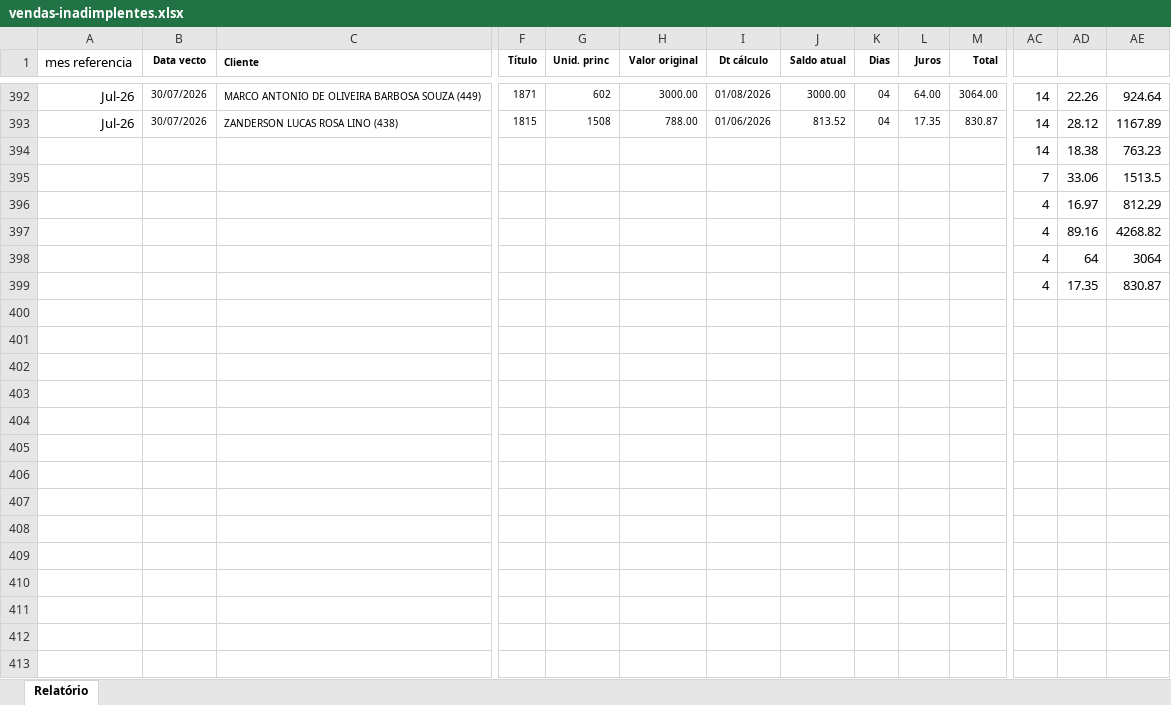
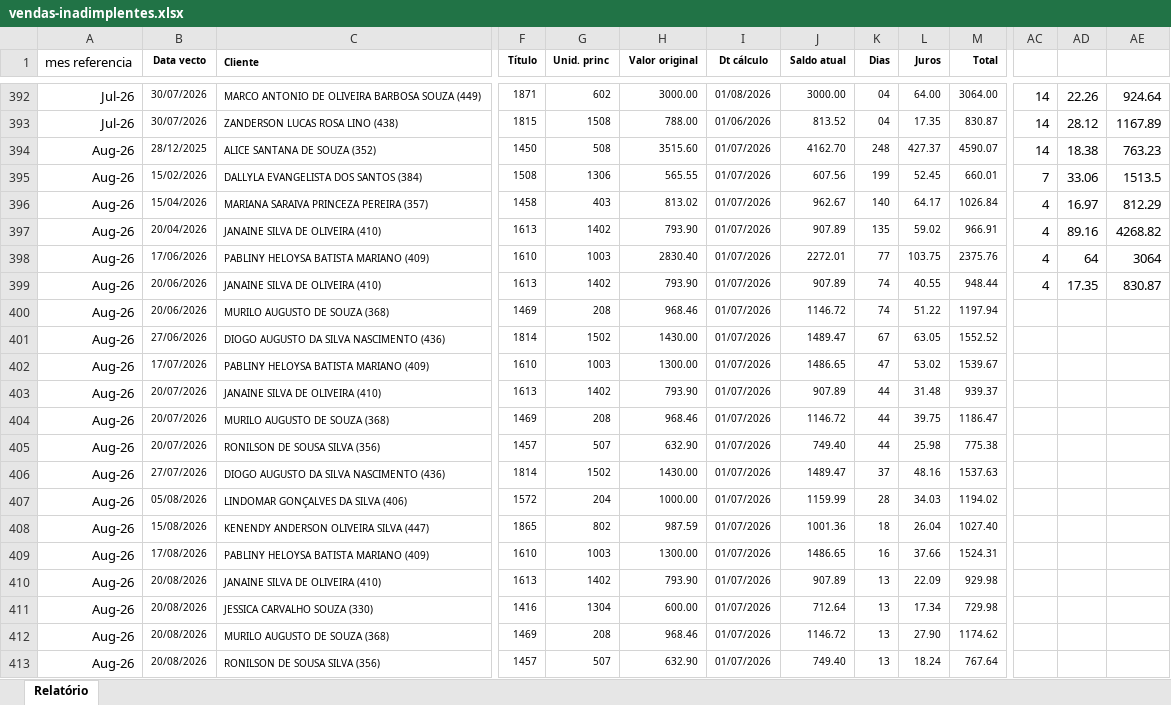
Before and after one commit to rsslan/upburiti, an Excel workbook: dist/data/vendas-inadimplentes.xlsx, sheet Relatório, drawn as a sheet; only a part is shown, gaps mark what is left out; values as stored, in another font and other column widths than the file's, no borders; removed rows and columns are numbered as before the commit, all else as after; rows hold the shown columns only; the diff covers the shown part only; the diff names each change by its address in the sheet, - before the commit and + after, or states it on an @@ line.

Commit message:
Build atualizado das planilhas

```diff
--- a/dist/data/vendas-inadimplentes.xlsx (sheet Relatório)
+++ b/dist/data/vendas-inadimplentes.xlsx (sheet Relatório)
-row 394:  |  |  |  |  |  |  |  |  |  |  | 14 | 18.38 | 763.23
-row 395:  |  |  |  |  |  |  |  |  |  |  | 7 | 33.06 | 1513.5
-row 396:  |  |  |  |  |  |  |  |  |  |  | 4 | 16.97 | 812.29
-row 397:  |  |  |  |  |  |  |  |  |  |  | 4 | 89.16 | 4268.82
-row 398:  |  |  |  |  |  |  |  |  |  |  | 4 | 64 | 3064
-row 399:  |  |  |  |  |  |  |  |  |  |  | 4 | 17.35 | 830.87
+row 394: Aug-26 | 28/12/2025 | ALICE SANTANA DE SOUZA (352) | 1450 | 508 | 3515.60 | 01/07/2026 | 4162.70 | 248 | 427.37 | 4590.07 | 14 | 18.38 | 763.23
+row 395: Aug-26 | 15/02/2026 | DALLYLA EVANGELISTA DOS SANTOS (384) | 1508 | 1306 | 565.55 | 01/07/2026 | 607.56 | 199 | 52.45 | 660.01 | 7 | 33.06 | 1513.5
+row 396: Aug-26 | 15/04/2026 | MARIANA SARAIVA PRINCEZA PEREIRA (357) | 1458 | 403 | 813.02 | 01/07/2026 | 962.67 | 140 | 64.17 | 1026.84 | 4 | 16.97 | 812.29
+row 397: Aug-26 | 20/04/2026 | JANAINE SILVA DE OLIVEIRA (410) | 1613 | 1402 | 793.90 | 01/07/2026 | 907.89 | 135 | 59.02 | 966.91 | 4 | 89.16 | 4268.82
+row 398: Aug-26 | 17/06/2026 | PABLINY HELOYSA BATISTA MARIANO (409) | 1610 | 1003 | 2830.40 | 01/07/2026 | 2272.01 | 77 | 103.75 | 2375.76 | 4 | 64 | 3064
+row 399: Aug-26 | 20/06/2026 | JANAINE SILVA DE OLIVEIRA (410) | 1613 | 1402 | 793.90 | 01/07/2026 | 907.89 | 74 | 40.55 | 948.44 | 4 | 17.35 | 830.87
+row 400: Aug-26 | 20/06/2026 | MURILO AUGUSTO DE SOUZA (368) | 1469 | 208 | 968.46 | 01/07/2026 | 1146.72 | 74 | 51.22 | 1197.94
+row 401: Aug-26 | 27/06/2026 | DIOGO AUGUSTO DA SILVA NASCIMENTO (436) | 1814 | 1502 | 1430.00 | 01/07/2026 | 1489.47 | 67 | 63.05 | 1552.52
+row 402: Aug-26 | 17/07/2026 | PABLINY HELOYSA BATISTA MARIANO (409) | 1610 | 1003 | 1300.00 | 01/07/2026 | 1486.65 | 47 | 53.02 | 1539.67
+row 403: Aug-26 | 20/07/2026 | JANAINE SILVA DE OLIVEIRA (410) | 1613 | 1402 | 793.90 | 01/07/2026 | 907.89 | 44 | 31.48 | 939.37
+row 404: Aug-26 | 20/07/2026 | MURILO AUGUSTO DE SOUZA (368) | 1469 | 208 | 968.46 | 01/07/2026 | 1146.72 | 44 | 39.75 | 1186.47
+row 405: Aug-26 | 20/07/2026 | RONILSON DE SOUSA SILVA (356) | 1457 | 507 | 632.90 | 01/07/2026 | 749.40 | 44 | 25.98 | 775.38
+row 406: Aug-26 | 27/07/2026 | DIOGO AUGUSTO DA SILVA NASCIMENTO (436) | 1814 | 1502 | 1430.00 | 01/07/2026 | 1489.47 | 37 | 48.16 | 1537.63
+row 407: Aug-26 | 05/08/2026 | LINDOMAR GONÇALVES DA SILVA (406) | 1572 | 204 | 1000.00 | 01/07/2026 | 1159.99 | 28 | 34.03 | 1194.02
+row 408: Aug-26 | 15/08/2026 | KENENDY ANDERSON OLIVEIRA SILVA (447) | 1865 | 802 | 987.59 | 01/07/2026 | 1001.36 | 18 | 26.04 | 1027.40
+row 409: Aug-26 | 17/08/2026 | PABLINY HELOYSA BATISTA MARIANO (409) | 1610 | 1003 | 1300.00 | 01/07/2026 | 1486.65 | 16 | 37.66 | 1524.31
+row 410: Aug-26 | 20/08/2026 | JANAINE SILVA DE OLIVEIRA (410) | 1613 | 1402 | 793.90 | 01/07/2026 | 907.89 | 13 | 22.09 | 929.98
+row 411: Aug-26 | 20/08/2026 | JESSICA CARVALHO SOUZA (330) | 1416 | 1304 | 600.00 | 01/07/2026 | 712.64 | 13 | 17.34 | 729.98
+row 412: Aug-26 | 20/08/2026 | MURILO AUGUSTO DE SOUZA (368) | 1469 | 208 | 968.46 | 01/07/2026 | 1146.72 | 13 | 27.90 | 1174.62
+row 413: Aug-26 | 20/08/2026 | RONILSON DE SOUSA SILVA (356) | 1457 | 507 | 632.90 | 01/07/2026 | 749.40 | 13 | 18.24 | 767.64
```
Also changed, not shown: 4 added rows elsewhere in this sheet, dist/data/vendas-espelho.xlsx, public/data/vendas-espelho.xlsx, 15 other files.
